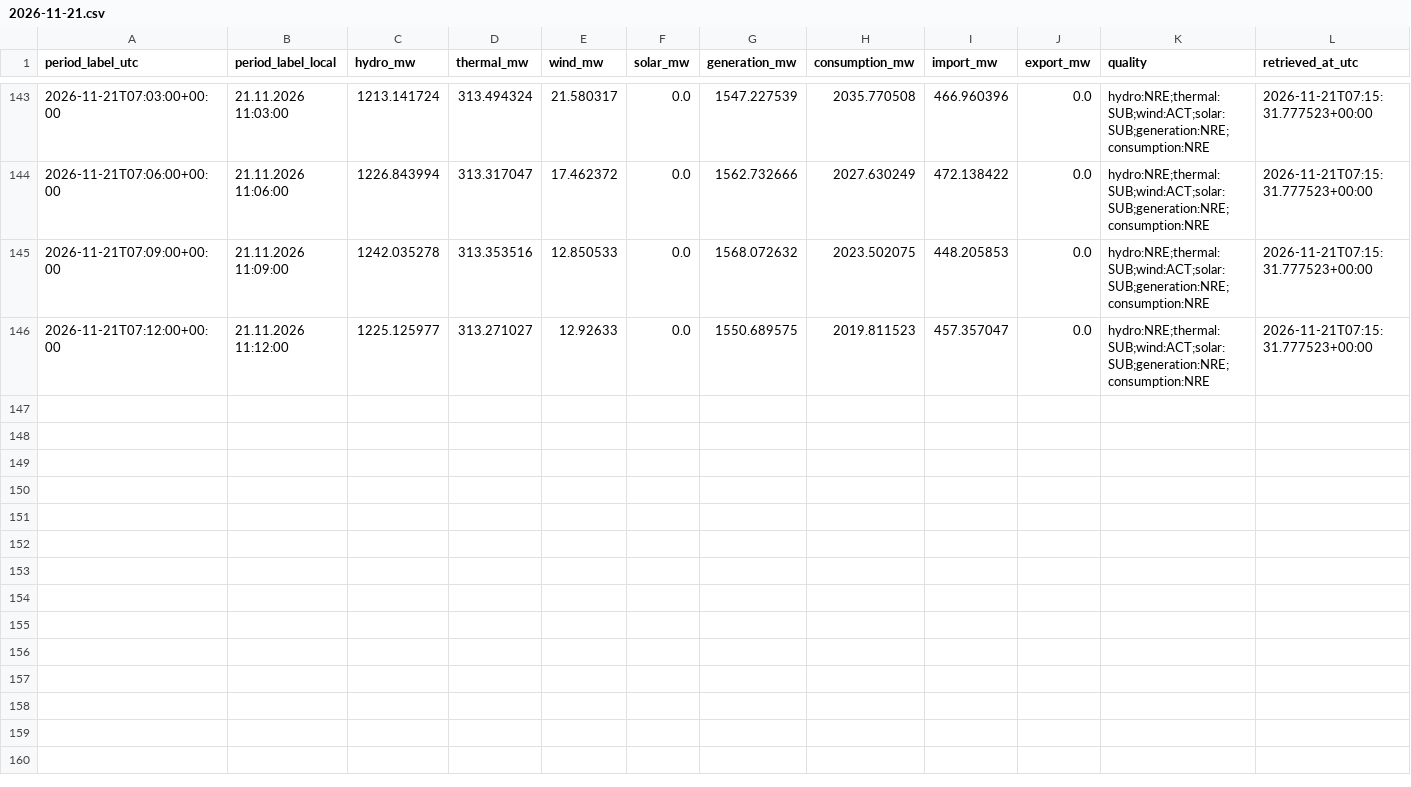
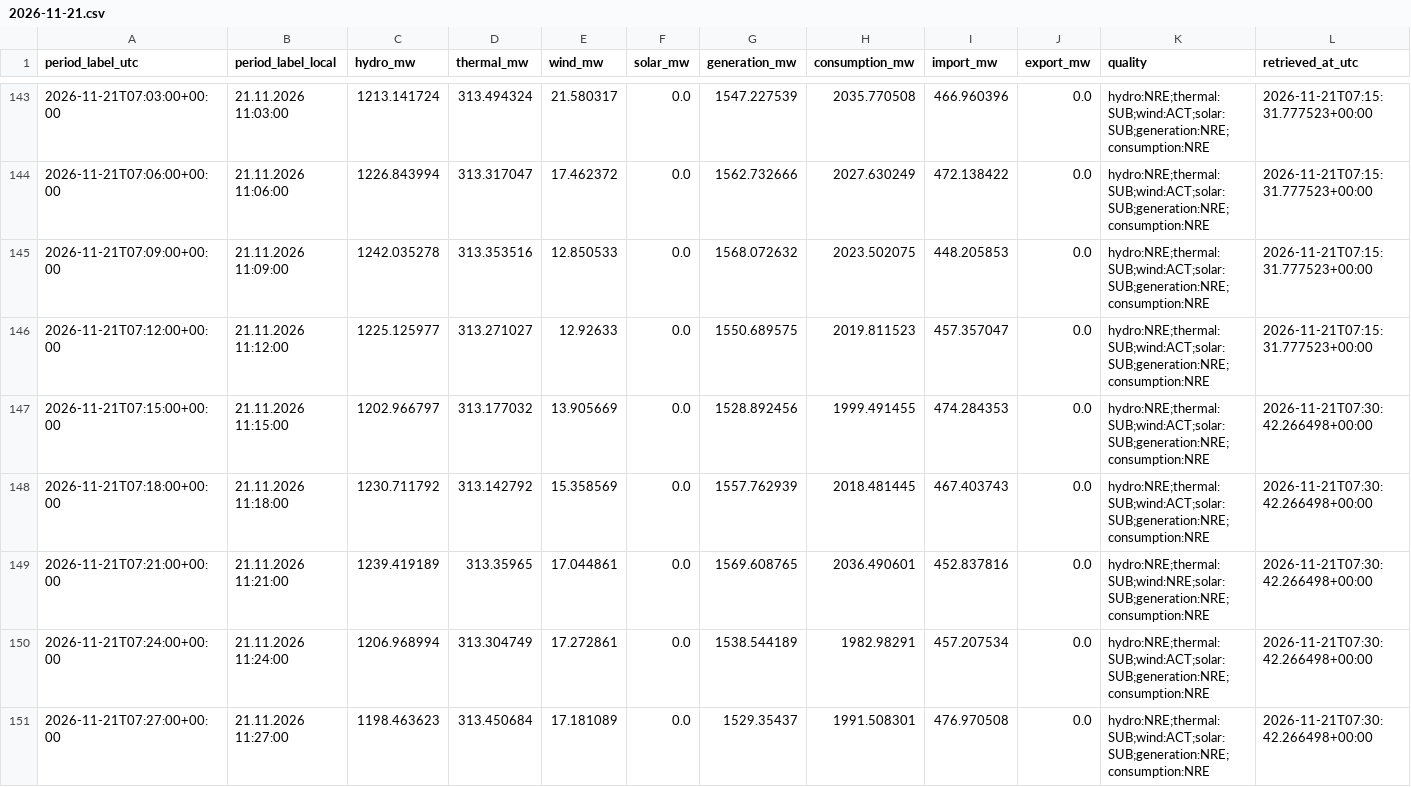
Before and after one commit to GiorgiKhorbaladze/Georgia-WindCast, a CSV file: balance/2026/11/2026-11-21.csv, drawn as a sheet; only a part is shown, gaps mark what is left out; rows hold the shown columns only; the diff names each change by its address in the sheet, - before the commit and + after, or states it on an @@ line.

```diff
--- a/balance/2026/11/2026-11-21.csv
+++ b/balance/2026/11/2026-11-21.csv
+row 147: 2026-11-21T07:15:00+00:00 | 21.11.2026 11:15:00 | 1202.966797 | 313.177032 | 13.905669 | 0.0 | 1528.892456 | 1999.491455 | 474.284353 | 0.0 | hydro:NRE;thermal:SUB;wind:ACT;solar:SUB;generation:NRE;consumption:NRE | 2026-11-21T07:30:42.266498+00:00
+row 148: 2026-11-21T07:18:00+00:00 | 21.11.2026 11:18:00 | 1230.711792 | 313.142792 | 15.358569 | 0.0 | 1557.762939 | 2018.481445 | 467.403743 | 0.0 | hydro:NRE;thermal:SUB;wind:ACT;solar:SUB;generation:NRE;consumption:NRE | 2026-11-21T07:30:42.266498+00:00
+row 149: 2026-11-21T07:21:00+00:00 | 21.11.2026 11:21:00 | 1239.419189 | 313.35965 | 17.044861 | 0.0 | 1569.608765 | 2036.490601 | 452.837816 | 0.0 | hydro:NRE;thermal:SUB;wind:NRE;solar:SUB;generation:NRE;consumption:NRE | 2026-11-21T07:30:42.266498+00:00
+row 150: 2026-11-21T07:24:00+00:00 | 21.11.2026 11:24:00 | 1206.968994 | 313.304749 | 17.272861 | 0.0 | 1538.544189 | 1982.98291 | 457.207534 | 0.0 | hydro:NRE;thermal:SUB;wind:ACT;solar:SUB;generation:NRE;consumption:NRE | 2026-11-21T07:30:42.266498+00:00
+row 151: 2026-11-21T07:27:00+00:00 | 21.11.2026 11:27:00 | 1198.463623 | 313.450684 | 17.181089 | 0.0 | 1529.35437 | 1991.508301 | 476.970508 | 0.0 | hydro:NRE;thermal:SUB;wind:ACT;solar:SUB;generation:NRE;consumption:NRE | 2026-11-21T07:30:42.266498+00:00
```
Also changed, not shown: balance/2026/11/2026-11-07.csv, gse/2026/11/2026-11-07.csv, 3 other files.
